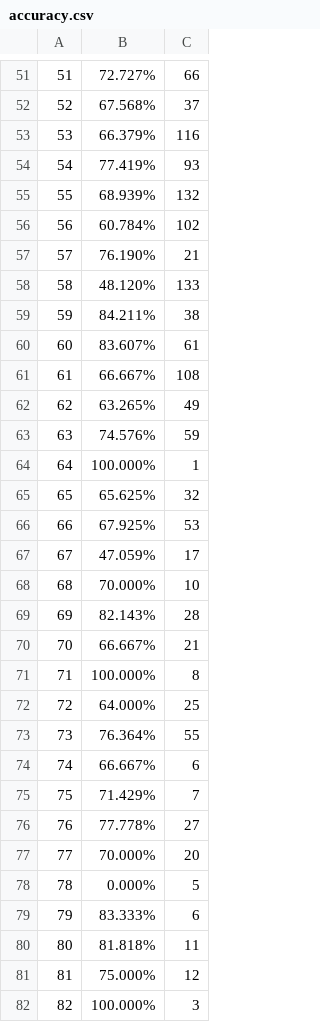
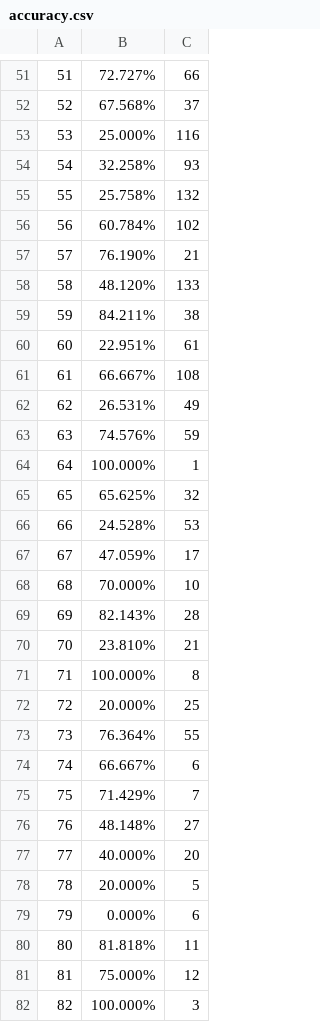
Before and after one commit to Laojiji-gzh/Reputation-Constrained-Truth-Discovery, a CSV file: data/Toloka5/accuracy.csv, drawn as a sheet; only a part is shown, gaps mark what is left out; the diff covers the shown part only.

```diff
--- a/data/Toloka5/accuracy.csv
+++ b/data/Toloka5/accuracy.csv
@@ -52,5 +52,5 @@
 52	67.568%	37
-53	66.379%	116
-54	77.419%	93
-55	68.939%	132
+53	25.000%	116
+54	32.258%	93
+55	25.758%	132
 56	60.784%	102
@@ -59,5 +59,5 @@
 59	84.211%	38
-60	83.607%	61
+60	22.951%	61
 61	66.667%	108
-62	63.265%	49
+62	26.531%	49
 63	74.576%	59
@@ -65,3 +65,3 @@
 65	65.625%	32
-66	67.925%	53
+66	24.528%	53
 67	47.059%	17
@@ -69,5 +69,5 @@
 69	82.143%	28
-70	66.667%	21
+70	23.810%	21
 71	100.000%	8
-72	64.000%	25
+72	20.000%	25
 73	76.364%	55
@@ -75,6 +75,6 @@
 75	71.429%	7
-76	77.778%	27
-77	70.000%	20
-78	0.000%	5
-79	83.333%	6
+76	48.148%	27
+77	40.000%	20
+78	20.000%	5
+79	0.000%	6
 80	81.818%	11
```
Also changed, not shown: 28 edited cells elsewhere in this file, data/DOG/sybil.csv, 7 other files.
